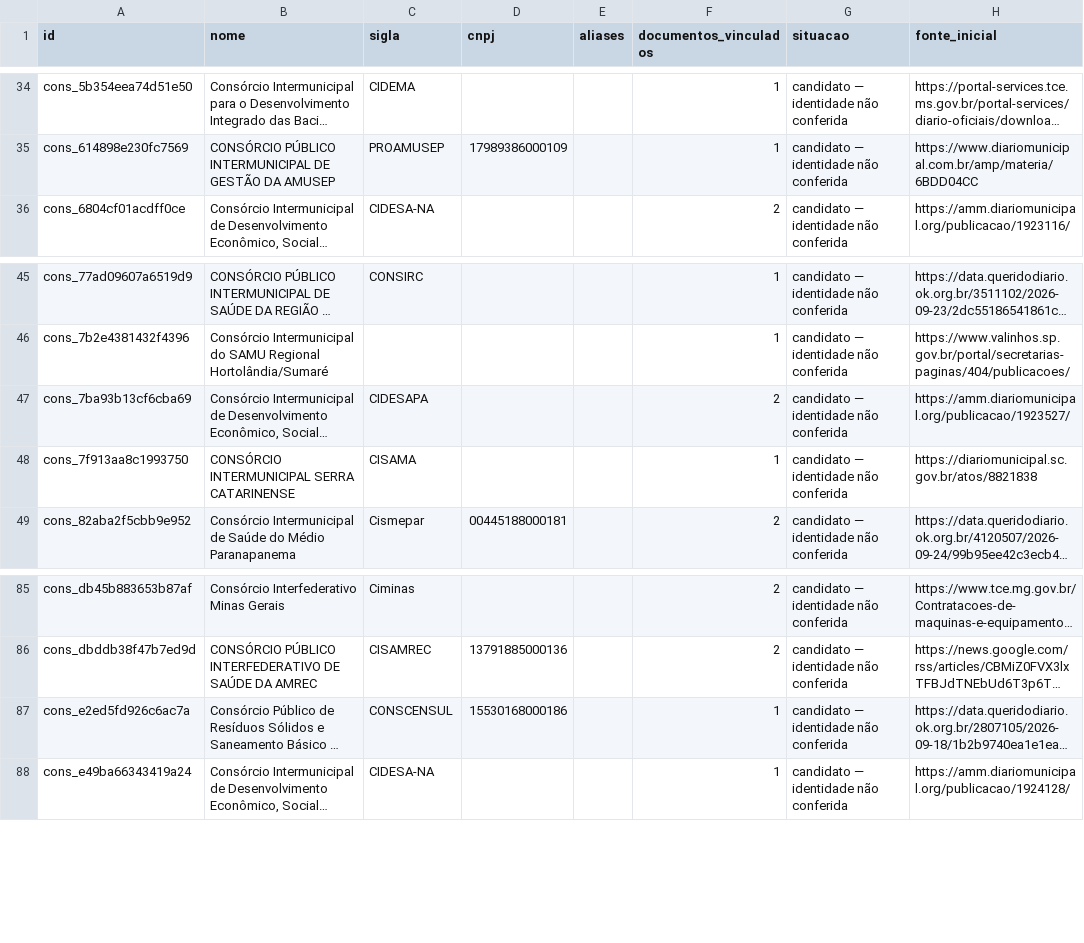
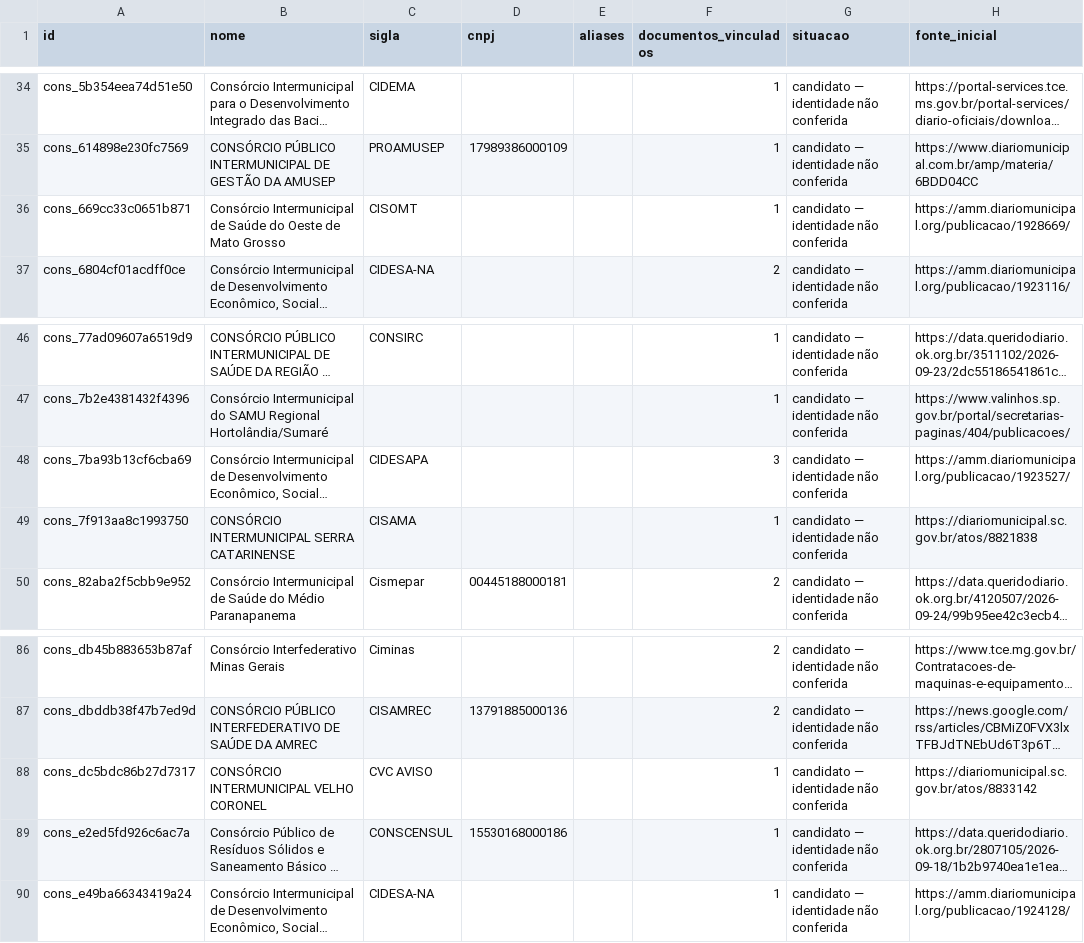
Before and after one commit to driano1221/radar-consorcios-whatsapp, a CSV file: data/catalogo/consorcios.csv, drawn as a sheet; only a part is shown, gaps mark what is left out; long unchanged cells end in …; addresses are those after the commit; the diff names each change by its address in the sheet, - before the commit and + after, or states it on an @@ line.

```diff
--- a/data/catalogo/consorcios.csv
+++ b/data/catalogo/consorcios.csv
+row 36: cons_669cc33c0651b871 | Consórcio Intermunicipal de Saúde do Oeste de Mato Grosso | CISOMT |  |  | 1 | candidato — identidade não conferida | https://amm.diariomunicipal.org/publicacao/1928669/
-F48 (documentos_vinculados): 2
+F48 (documentos_vinculados): 3
+row 88: cons_dc5bdc86b27d7317 | CONSÓRCIO INTERMUNICIPAL VELHO CORONEL | CVC AVISO |  |  | 1 | candidato — identidade não conferida | https://diariomunicipal.sc.gov.br/atos/8833142
```
Also changed, not shown: data/catalogo/eventos.csv, data/catalogo/identidade-pendente.csv, 8 other files.
